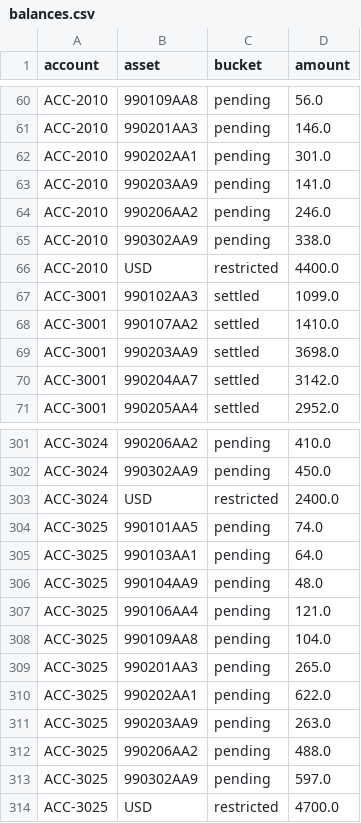
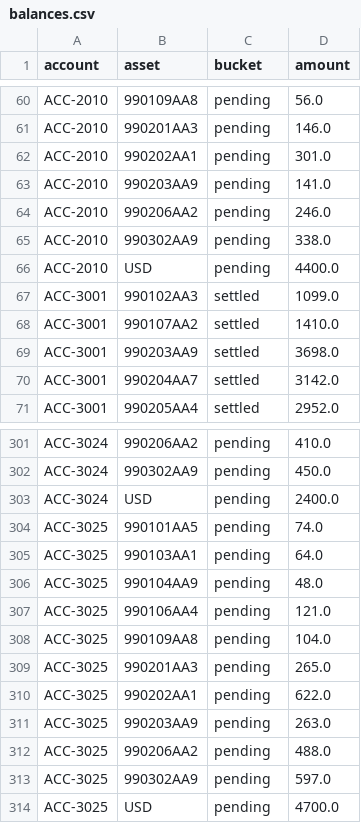
Before and after one commit to shawngggg/AI-embedded-RIA-custody-operations-platform, a CSV file: synthetic/data/balances.csv, drawn as a sheet; only a part is shown, gaps mark what is left out.

```diff
--- a/synthetic/data/balances.csv
+++ b/synthetic/data/balances.csv
@@ -65,3 +65,3 @@ ACC-2010,990206AA2,pending,246.0
 ACC-2010,990302AA9,pending,338.0
-ACC-2010,USD,restricted,4400.0
+ACC-2010,USD,pending,4400.0
 ACC-3001,990102AA3,settled,1099.0
@@ -302,3 +302,3 @@ ACC-3024,990206AA2,pending,410.0
 ACC-3024,990302AA9,pending,450.0
-ACC-3024,USD,restricted,2400.0
+ACC-3024,USD,pending,2400.0
 ACC-3025,990101AA5,pending,74.0
@@ -313,2 +313,2 @@ ACC-3025,990206AA2,pending,488.0
 ACC-3025,990302AA9,pending,597.0
-ACC-3025,USD,restricted,4700.0
+ACC-3025,USD,pending,4700.0
```
Also changed, not shown: synthetic/data/cases.csv, synthetic/data/fees.csv, 40 other files.
